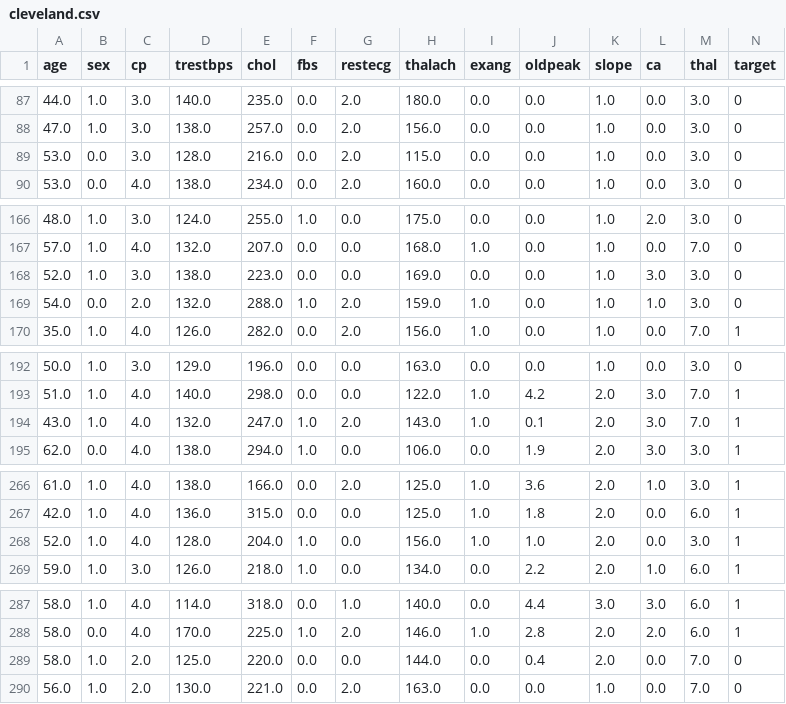
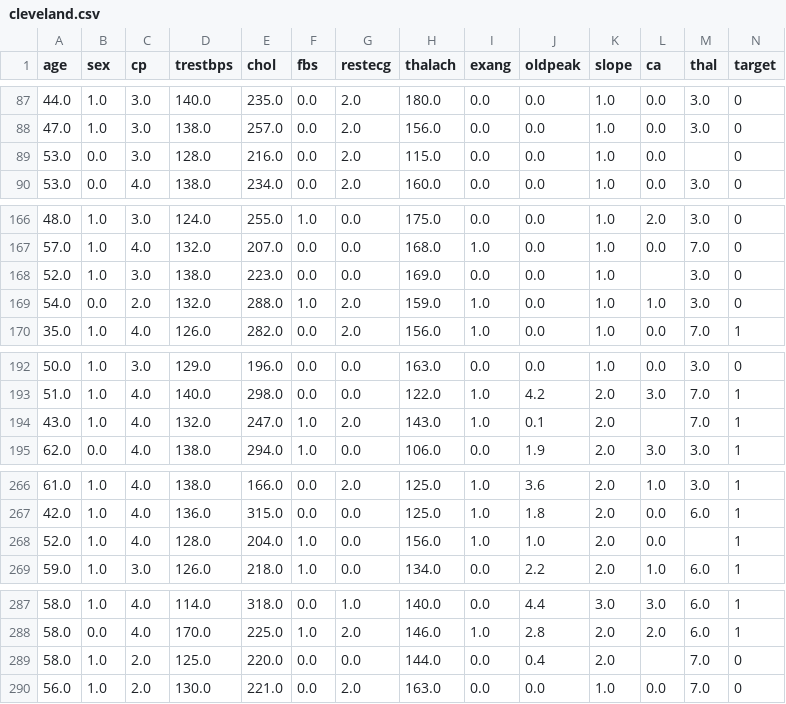
Before and after one commit to abneripg2025-art/Aprendizagem-Automatica-I, a CSV file: Heart-Disease-Project/data/cleveland.csv, drawn as a sheet; only a part is shown, gaps mark what is left out; the diff covers the shown part only.

Commit message:
Teste com Missing Values

```diff
--- a/Heart-Disease-Project/data/cleveland.csv
+++ b/Heart-Disease-Project/data/cleveland.csv
@@ -88,3 +88,3 @@ age,sex,cp,trestbps,chol,fbs,restecg,thalach,exang,oldpeak,slope,ca,thal,target
 47.0,1.0,3.0,138.0,257.0,0.0,2.0,156.0,0.0,0.0,1.0,0.0,3.0,0
-53.0,0.0,3.0,128.0,216.0,0.0,2.0,115.0,0.0,0.0,1.0,0.0,3.0,0
+53.0,0.0,3.0,128.0,216.0,0.0,2.0,115.0,0.0,0.0,1.0,0.0,,0
 53.0,0.0,4.0,138.0,234.0,0.0,2.0,160.0,0.0,0.0,1.0,0.0,3.0,0
@@ -167,3 +167,3 @@ age,sex,cp,trestbps,chol,fbs,restecg,thalach,exang,oldpeak,slope,ca,thal,target
 57.0,1.0,4.0,132.0,207.0,0.0,0.0,168.0,1.0,0.0,1.0,0.0,7.0,0
-52.0,1.0,3.0,138.0,223.0,0.0,0.0,169.0,0.0,0.0,1.0,3.0,3.0,0
+52.0,1.0,3.0,138.0,223.0,0.0,0.0,169.0,0.0,0.0,1.0,,3.0,0
 54.0,0.0,2.0,132.0,288.0,1.0,2.0,159.0,1.0,0.0,1.0,1.0,3.0,0
@@ -193,3 +193,3 @@ age,sex,cp,trestbps,chol,fbs,restecg,thalach,exang,oldpeak,slope,ca,thal,target
 51.0,1.0,4.0,140.0,298.0,0.0,0.0,122.0,1.0,4.2,2.0,3.0,7.0,1
-43.0,1.0,4.0,132.0,247.0,1.0,2.0,143.0,1.0,0.1,2.0,3.0,7.0,1
+43.0,1.0,4.0,132.0,247.0,1.0,2.0,143.0,1.0,0.1,2.0,,7.0,1
 62.0,0.0,4.0,138.0,294.0,1.0,0.0,106.0,0.0,1.9,2.0,3.0,3.0,1
@@ -267,3 +267,3 @@ age,sex,cp,trestbps,chol,fbs,restecg,thalach,exang,oldpeak,slope,ca,thal,target
 42.0,1.0,4.0,136.0,315.0,0.0,0.0,125.0,1.0,1.8,2.0,0.0,6.0,1
-52.0,1.0,4.0,128.0,204.0,1.0,0.0,156.0,1.0,1.0,2.0,0.0,3.0,1
+52.0,1.0,4.0,128.0,204.0,1.0,0.0,156.0,1.0,1.0,2.0,0.0,,1
 59.0,1.0,3.0,126.0,218.0,1.0,0.0,134.0,0.0,2.2,2.0,1.0,6.0,1
@@ -288,3 +288,3 @@ age,sex,cp,trestbps,chol,fbs,restecg,thalach,exang,oldpeak,slope,ca,thal,target
 58.0,0.0,4.0,170.0,225.0,1.0,2.0,146.0,1.0,2.8,2.0,2.0,6.0,1
-58.0,1.0,2.0,125.0,220.0,0.0,0.0,144.0,0.0,0.4,2.0,0.0,7.0,0
+58.0,1.0,2.0,125.0,220.0,0.0,0.0,144.0,0.0,0.4,2.0,,7.0,0
 56.0,1.0,2.0,130.0,221.0,0.0,2.0,163.0,0.0,0.0,1.0,0.0,7.0,0
```
Also changed, not shown: 1 edited cell elsewhere in this file, 2 other files.
